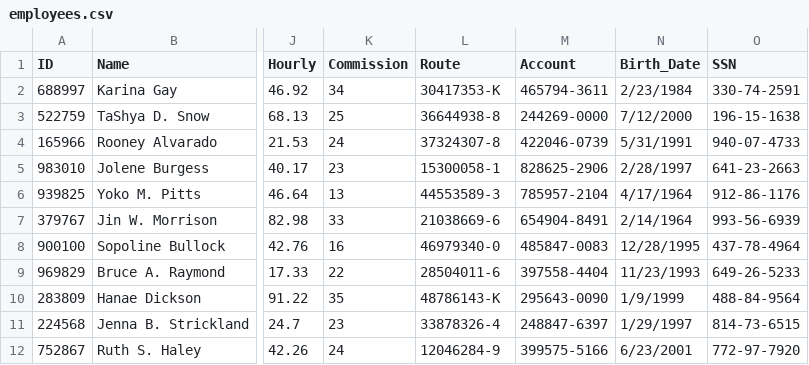
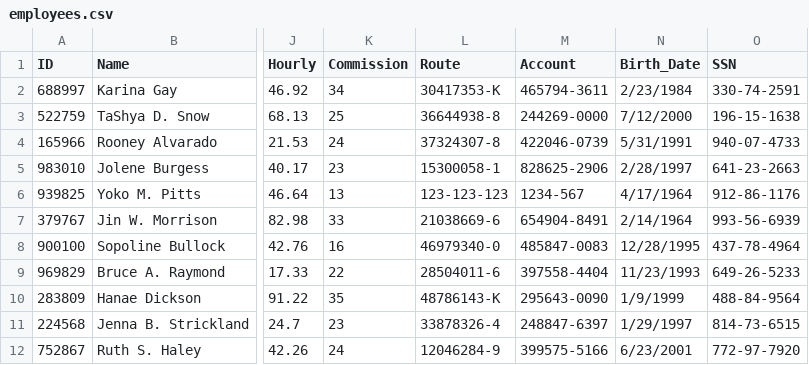
Before and after one commit to Superbentley1/TEAM1, a CSV file: employees.csv, drawn as a sheet; only a part is shown, gaps mark what is left out; the diff names each change by its address in the sheet, - before the commit and + after, or states it on an @@ line.

```diff
--- a/employees.csv
+++ b/employees.csv
-L6 (Route): 44553589-3
+L6 (Route): 123-123-123
-M6 (Account): 785957-2104
+M6 (Account): 1234-567
```
Also changed, not shown: archived.csv, report.csv, 2 other files.
